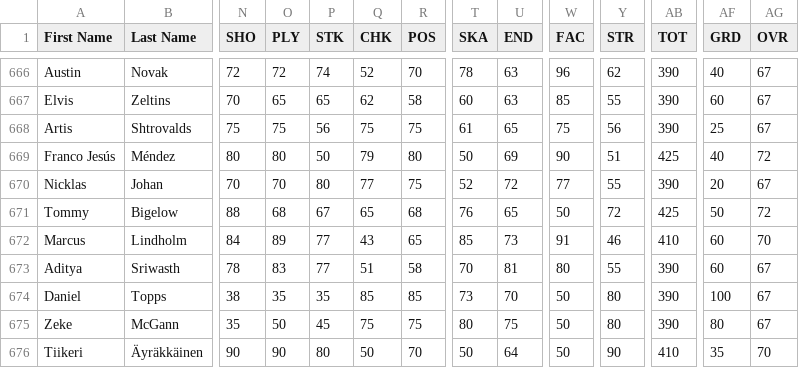
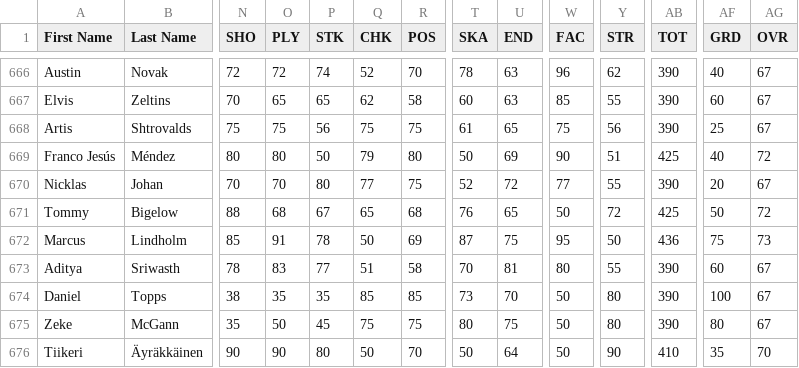
Before and after one commit to julbaril/besls4, a CSV file: Customization/players.csv, drawn as a sheet; only a part is shown, gaps mark what is left out; the diff names each change by its address in the sheet, - before the commit and + after, or states it on an @@ line.

Commit message:
doop

```diff
--- a/Customization/players.csv
+++ b/Customization/players.csv
-N672 (SHO): 84
+N672 (SHO): 85
-O672 (PLY): 89
+O672 (PLY): 91
-P672 (STK): 77
+P672 (STK): 78
-Q672 (CHK): 43
+Q672 (CHK): 50
-R672 (POS): 65
+R672 (POS): 69
-T672 (SKA): 85
+T672 (SKA): 87
-U672 (END): 73
+U672 (END): 75
-W672 (FAC): 91
+W672 (FAC): 95
-Y672 (STR): 46
+Y672 (STR): 50
-AB672 (TOT): 410
+AB672 (TOT): 436
-AF672 (GRD): 60
+AF672 (GRD): 75
-AG672 (OVR): 70
+AG672 (OVR): 73
```
